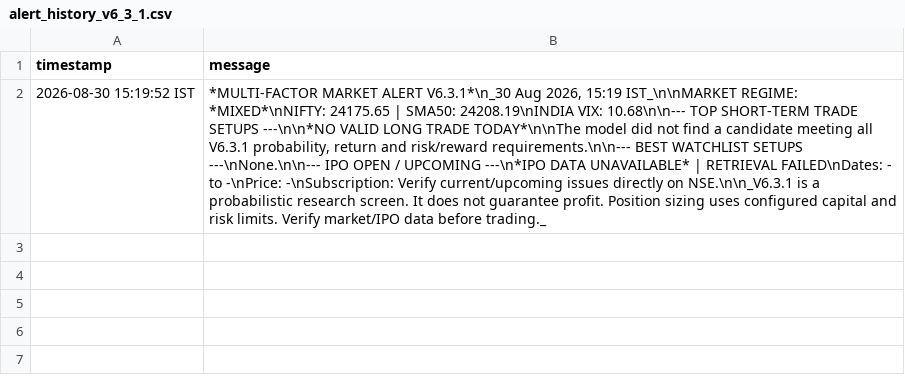
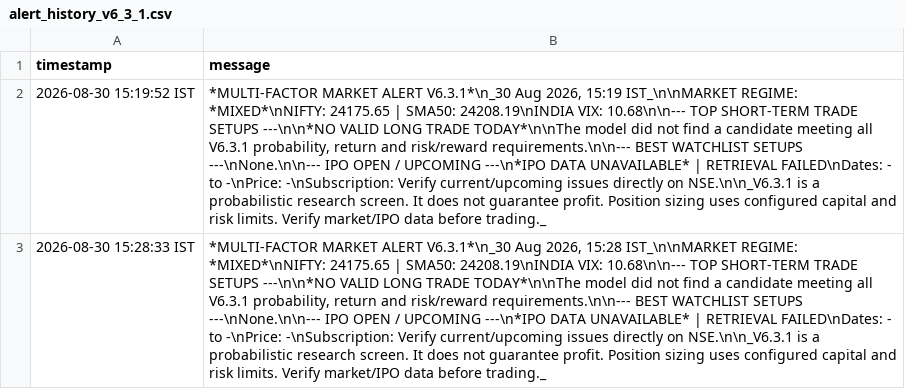
Before and after one commit to noorainaslp-ops/gold-factor-analyzer, a CSV file: alert_history_v6_3_1.csv, drawn as a sheet; the diff names each change by its address in the sheet, - before the commit and + after, or states it on an @@ line.

```diff
--- a/alert_history_v6_3_1.csv
+++ b/alert_history_v6_3_1.csv
+row 3: 2026-08-30 15:28:33 IST | *MULTI-FACTOR MARKET ALERT V6.3.1*\n_30 Aug 2026, 15:28 IST_\n\nMARKET REGIME: *MIXED*\nNIFTY: 24175.65 | SMA50: 24208.19\nINDIA VIX: 10.68\n\n--- TOP SHORT-TERM TRADE SETUPS ---\n\n*NO VALID LONG TRADE TODAY*\n\nThe model did not find a candidate meeting all V6.3.1 probability, return and risk/reward requirements.\n\n--- BEST WATCHLIST SETUPS ---\nNone.\n\n--- IPO OPEN / UPCOMING ---\n*IPO DATA UNAVAILABLE* | RETRIEVAL FAILED\nDates: - to -\nPrice: -\nSubscription: Verify current/upcoming issues directly on NSE.\n\n_V6.3.1 is a probabilistic research screen. It does not guarantee profit. Position sizing uses configured capital and risk limits. Verify market/IPO data before trading._
```
Also changed, not shown: 1 other file.
